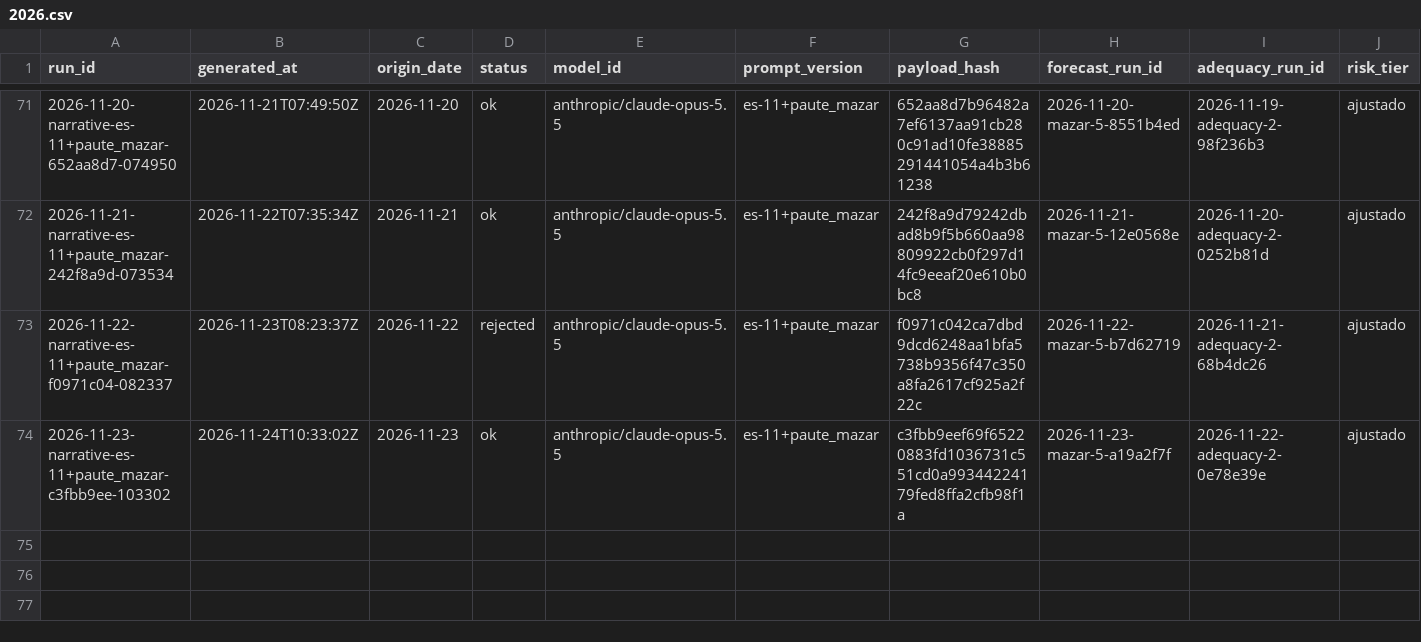
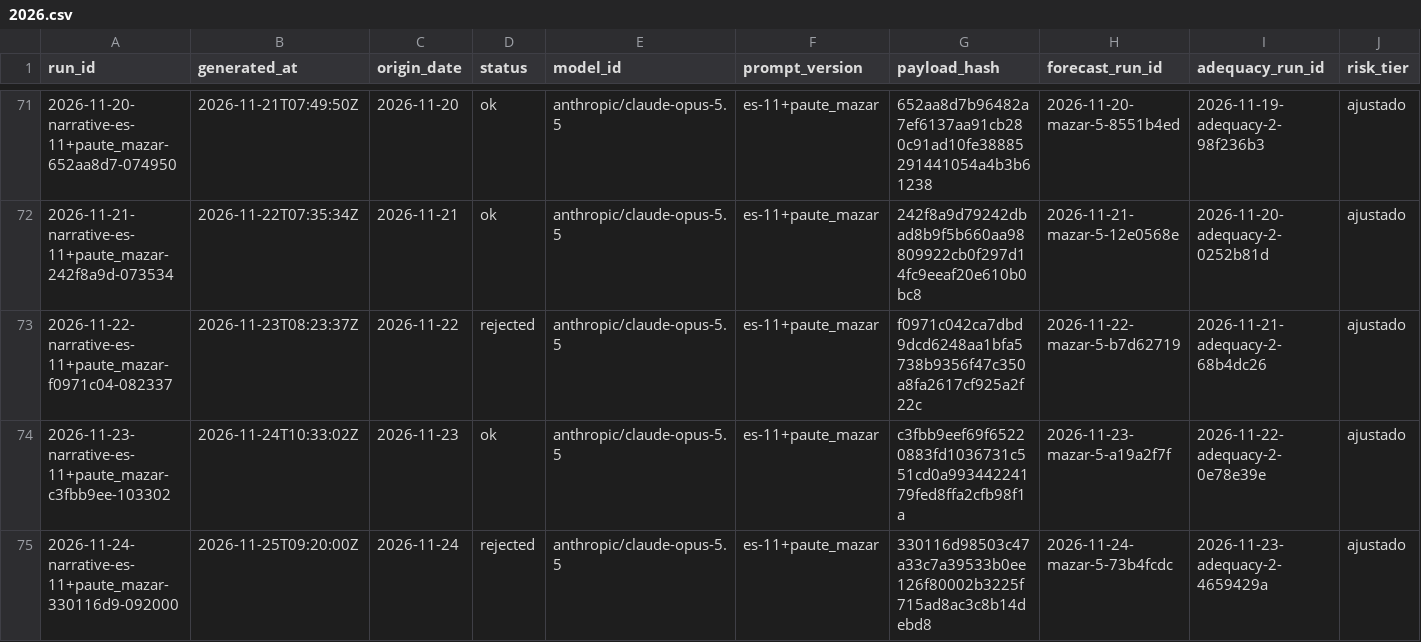
Before and after one commit to rengarcia/hydro-look, a CSV file: data/curated/narrative_snapshots/2026.csv, drawn as a sheet; only a part is shown, gaps mark what is left out; rows hold the shown columns only; the diff names each change by its address in the sheet, - before the commit and + after, or states it on an @@ line.

```diff
--- a/data/curated/narrative_snapshots/2026.csv
+++ b/data/curated/narrative_snapshots/2026.csv
+row 75: 2026-11-24-narrative-es-11+paute_mazar-330116d9-092000 | 2026-11-25T09:20:00Z | 2026-11-24 | rejected | anthropic/claude-opus-5.5 | es-11+paute_mazar | 330116d98503c47a33c7a39533b0ee126f80002b3225f715ad8ac3c8b14debd8 | 2026-11-24-mazar-5-73b4fcdc | 2026-11-23-adequacy-2-4659429a | ajustado
```
